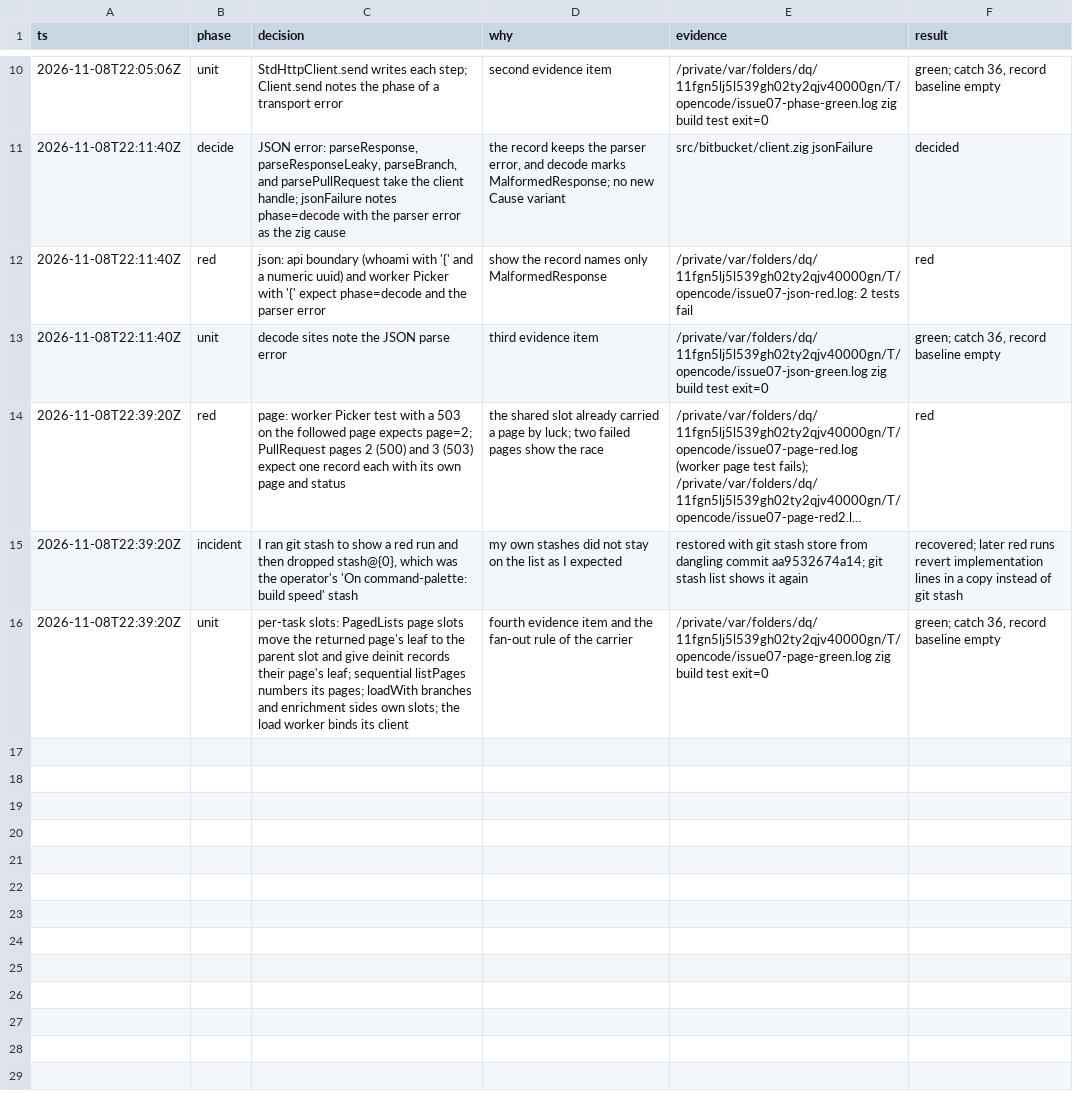
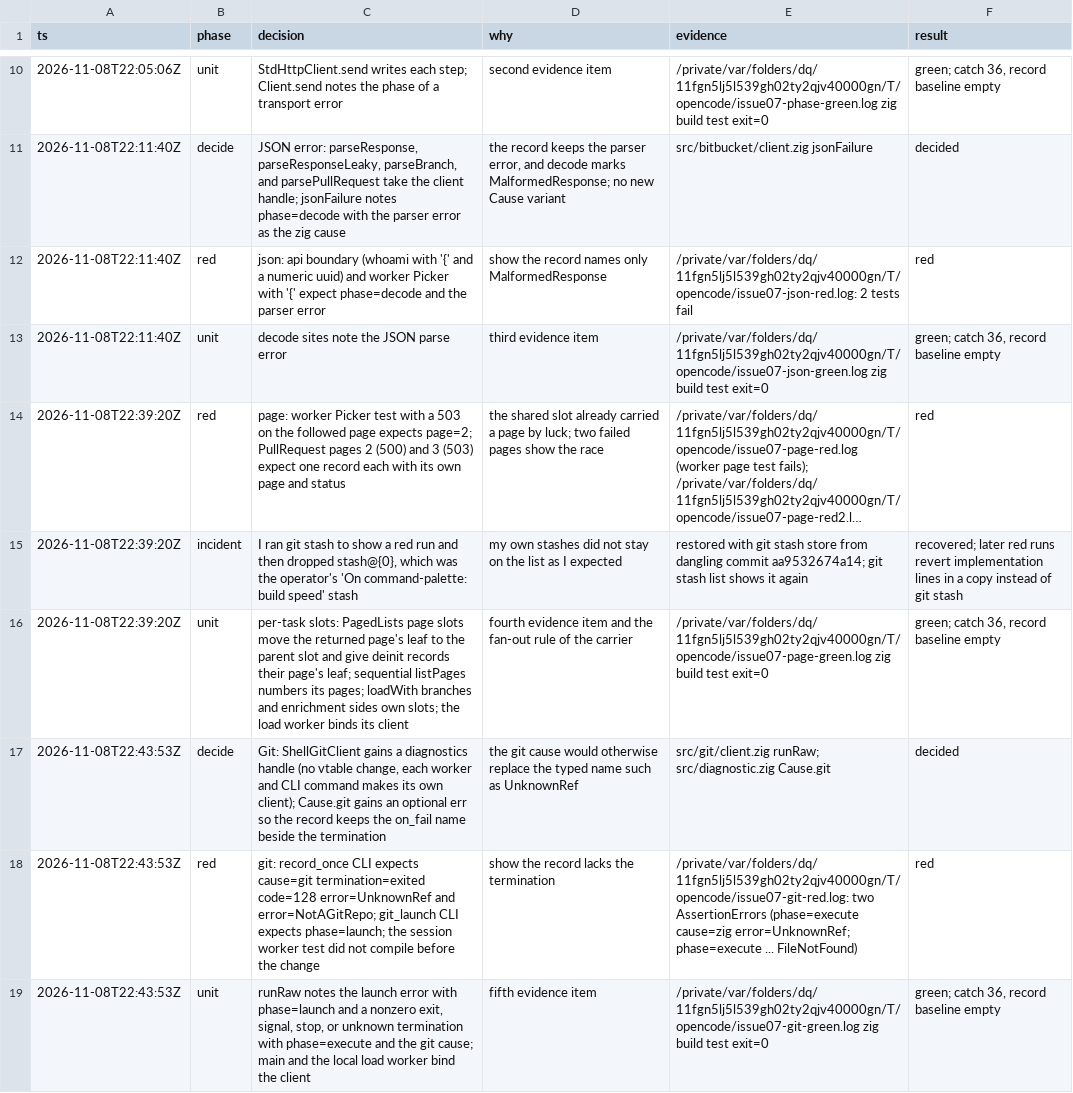
Before and after one commit to stefanvonderkrone/bbr, a TSV file: .scratch/error-handling-discipline/decisions-07.tsv, drawn as a sheet; only a part is shown, gaps mark what is left out; long unchanged cells end in ….

Commit message:
git: keep the termination behind each on_fail name in the one record
runRaw mapped a nonzero exit, a signal, and a stop to the on_fail name,
such as UnknownRef, and dropped the termination. A launch error kept
its name but lost the phase.

ShellGitClient now has a diagnostics handle. runRaw notes a launch
error with phase=launch, and a failed command with phase=execute and
cause=git with the termination kind and code. Cause.git gains the
optional typed error, so the record ends with error=UnknownRef as
before. The External Edit producer leaves it null. stderr stays out of
the record.

main binds the client of bbr local, bbr detect, and startup
resolution to the CLI slot. The Session load worker binds the client
of a local load to its own slot.

record_once_cli_test.py reads cause=git termination=exited code=128
with error=UnknownRef for bbr local and error=NotAGitRepo for bbr
detect outside a repository. git_launch_cli_test.py reads phase=launch
for a missing git binary. Both failed before this change. A session
test reads the termination at the worker boundary of a local load.

Catch baseline 36, record baseline empty.

```diff
--- a/.scratch/error-handling-discipline/decisions-07.tsv
+++ b/.scratch/error-handling-discipline/decisions-07.tsv
@@ -16 +16,4 @@ ts	phase	decision	why	evidence	result
 2026-11-08T22:39:20Z	unit	per-task slots: PagedLists page slots move the returned page's leaf to the parent slot and give deinit records their page's leaf; sequential listPages numbers its pages; loadWith branches and enrichment sides own slots; the load worker binds its client	fourth evidence item and the fan-out rule of the carrier	/private/var/folders/dq/11fgn5lj5l539gh02ty2qjv40000gn/T/opencode/issue07-page-green.log zig build test exit=0	green; catch 36, record baseline empty
+2026-11-08T22:43:53Z	decide	Git: ShellGitClient gains a diagnostics handle (no vtable change, each worker and CLI command makes its own client); Cause.git gains an optional err so the record keeps the on_fail name beside the termination	the git cause would otherwise replace the typed name such as UnknownRef	src/git/client.zig runRaw; src/diagnostic.zig Cause.git	decided
+2026-11-08T22:43:53Z	red	git: record_once CLI expects cause=git termination=exited code=128 error=UnknownRef and error=NotAGitRepo; git_launch CLI expects phase=launch; the session worker test did not compile before the change	show the record lacks the termination	/private/var/folders/dq/11fgn5lj5l539gh02ty2qjv40000gn/T/opencode/issue07-git-red.log: two AssertionErrors (phase=execute cause=zig error=UnknownRef; phase=execute ... FileNotFound)	red
+2026-11-08T22:43:53Z	unit	runRaw notes the launch error with phase=launch and a nonzero exit, signal, stop, or unknown termination with phase=execute and the git cause; main and the local load worker bind the client	fifth evidence item	/private/var/folders/dq/11fgn5lj5l539gh02ty2qjv40000gn/T/opencode/issue07-git-green.log zig build test exit=0	green; catch 36, record baseline empty
```
Also changed, not shown: 8 other files.
